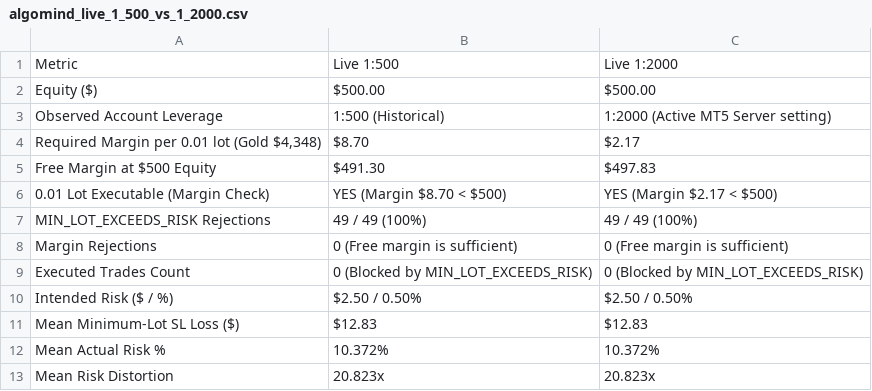
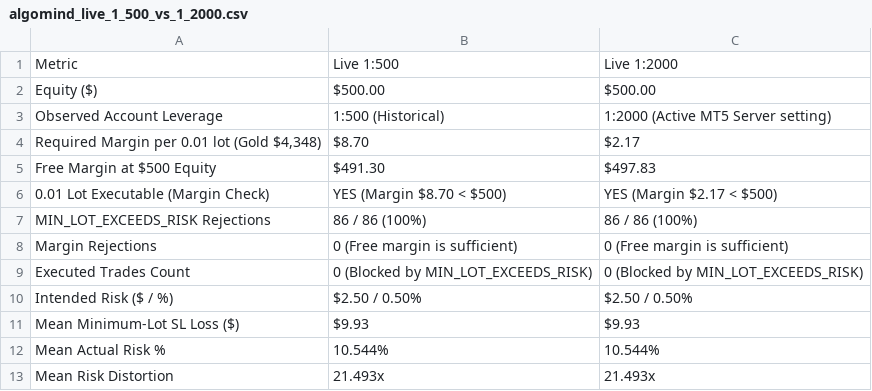
Before and after one commit to tonynagwerez20-hue/THE-VAULT-, a CSV file: reports/algomind_live_1_500_vs_1_2000.csv, drawn as a sheet.

```diff
--- a/reports/algomind_live_1_500_vs_1_2000.csv
+++ b/reports/algomind_live_1_500_vs_1_2000.csv
@@ -6,3 +6,3 @@ Free Margin at $500 Equity,$491.30,$497.83
 0.01 Lot Executable (Margin Check),YES (Margin $8.70 < $500),YES (Margin $2.17 < $500)
-MIN_LOT_EXCEEDS_RISK Rejections,49 / 49 (100%),49 / 49 (100%)
+MIN_LOT_EXCEEDS_RISK Rejections,86 / 86 (100%),86 / 86 (100%)
 Margin Rejections,0 (Free margin is sufficient),0 (Free margin is sufficient)
@@ -10,4 +10,4 @@ Executed Trades Count,0 (Blocked by MIN_LOT_EXCEEDS_RISK),0 (Blocked by MIN_LOT_
 Intended Risk ($ / %),$2.50 / 0.50%,$2.50 / 0.50%
-Mean Minimum-Lot SL Loss ($),$12.83,$12.83
-Mean Actual Risk %,10.372%,10.372%
-Mean Risk Distortion,20.823x,20.823x
+Mean Minimum-Lot SL Loss ($),$9.93,$9.93
+Mean Actual Risk %,10.544%,10.544%
+Mean Risk Distortion,21.493x,21.493x
```
Also changed, not shown: reports/algomind_live_trade_audit.csv, 7 other files.
